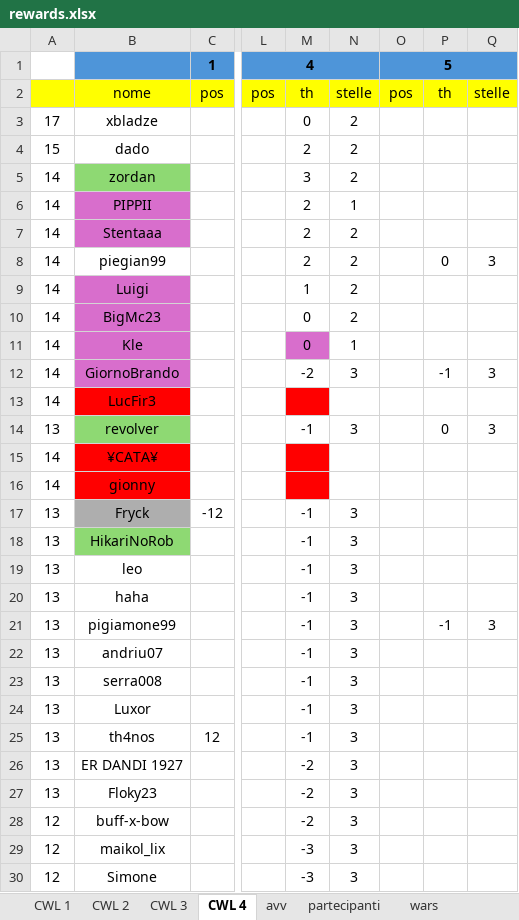
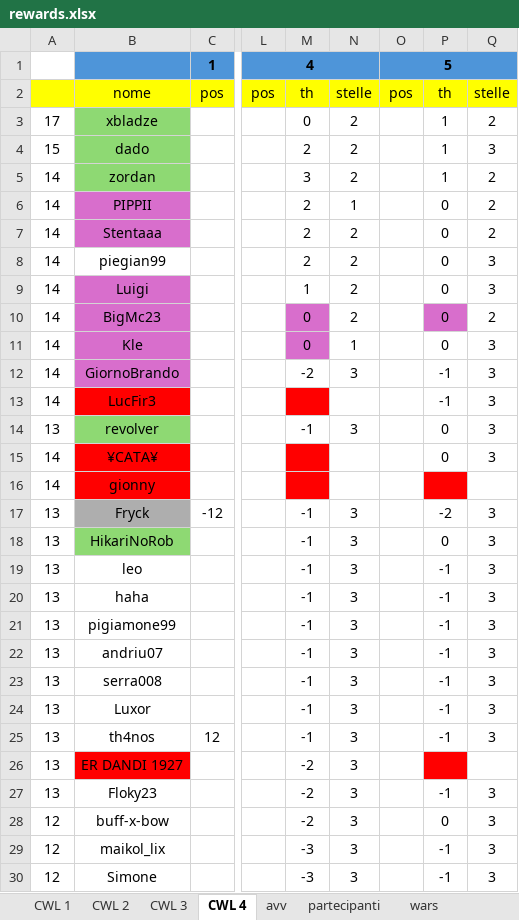
Before and after one commit to piegian99ita/clashMacacos, an Excel workbook: rewards.xlsx, sheet CWL 4, drawn as a sheet; only a part is shown, gaps mark what is left out; values as stored, in another font and other column widths than the file's, no borders; the diff covers the shown part only; the diff names each change by its address in the sheet, - before the commit and + after, or states it on an @@ line.

Commit message:
Update rewards.xlsx

```diff
--- a/rewards.xlsx (sheet CWL 4)
+++ b/rewards.xlsx (sheet CWL 4)
-B3:B4 fill: none
+B3:B4 fill: #8ED973
-P3:P5: (empty)
+P3:P5: 1
-Q3: (empty)
+Q3: 2
-Q4: (empty)
+Q4: 3
-Q5:Q7: (empty)
+Q5:Q7: 2
-P6:P7: (empty)
+P6:P7: 0
-P9:P11: (empty)
+P9:P11: 0
-Q9: (empty)
+Q9: 3
-M10 fill: none
+M10 fill: #D86ECC
-P10 fill: none
+P10 fill: #D86ECC
-Q10: (empty)
+Q10: 2
-Q11: (empty)
+Q11: 3
-P13: (empty)
+P13: -1
-Q13: (empty)
+Q13: 3
-P15: (empty)
+P15: 0
-Q15: (empty)
+Q15: 3
-P16 fill: none
+P16 fill: #FF0000
-P17: (empty)
+P17: -2
-Q17:Q20: (empty)
+Q17:Q20: 3
-P18: (empty)
+P18: 0
-P19:P20: (empty)
+P19:P20: -1
-P22:P25: (empty)
+P22:P25: -1
-Q22:Q25: (empty)
+Q22:Q25: 3
-B26 fill: none
+B26 fill: #FF0000
-P26 fill: none
+P26 fill: #FF0000
-P27: (empty)
+P27: -1
-Q27:Q30: (empty)
+Q27:Q30: 3
-P28: (empty)
+P28: 0
-P29:P30: (empty)
+P29:P30: -1
```
Also changed, not shown: 2 edited cells elsewhere in this sheet.
